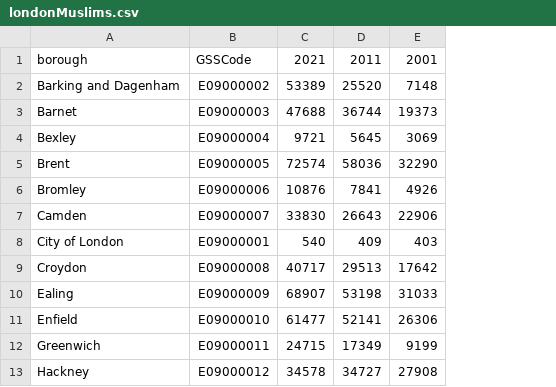
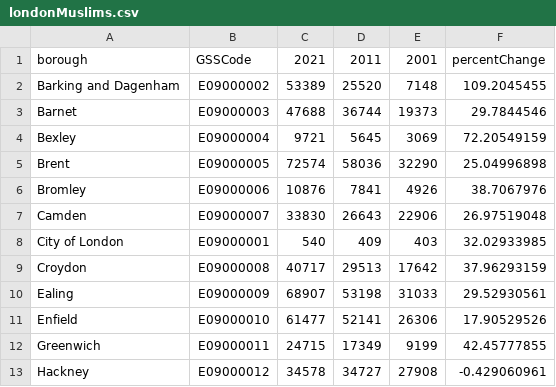
Before and after one commit to hypercyte/data, a CSV file: londonMuslims.csv, drawn as a sheet; only a part is shown; the diff names each change by its address in the sheet, - before the commit and + after, or states it on an @@ line.

Commit message:
add percentChange to csv

```diff
--- a/londonMuslims.csv
+++ b/londonMuslims.csv
+column F, rows 1-13: percentChange | 109.2045455 | 29.7844546 | 72.20549159 | 25.04996898 | 38.7067976 | 26.97519048 | 32.02933985 | 37.96293159 | 29.52930561 | 17.90529526 | 42.45777855 | -0.429060961
```
